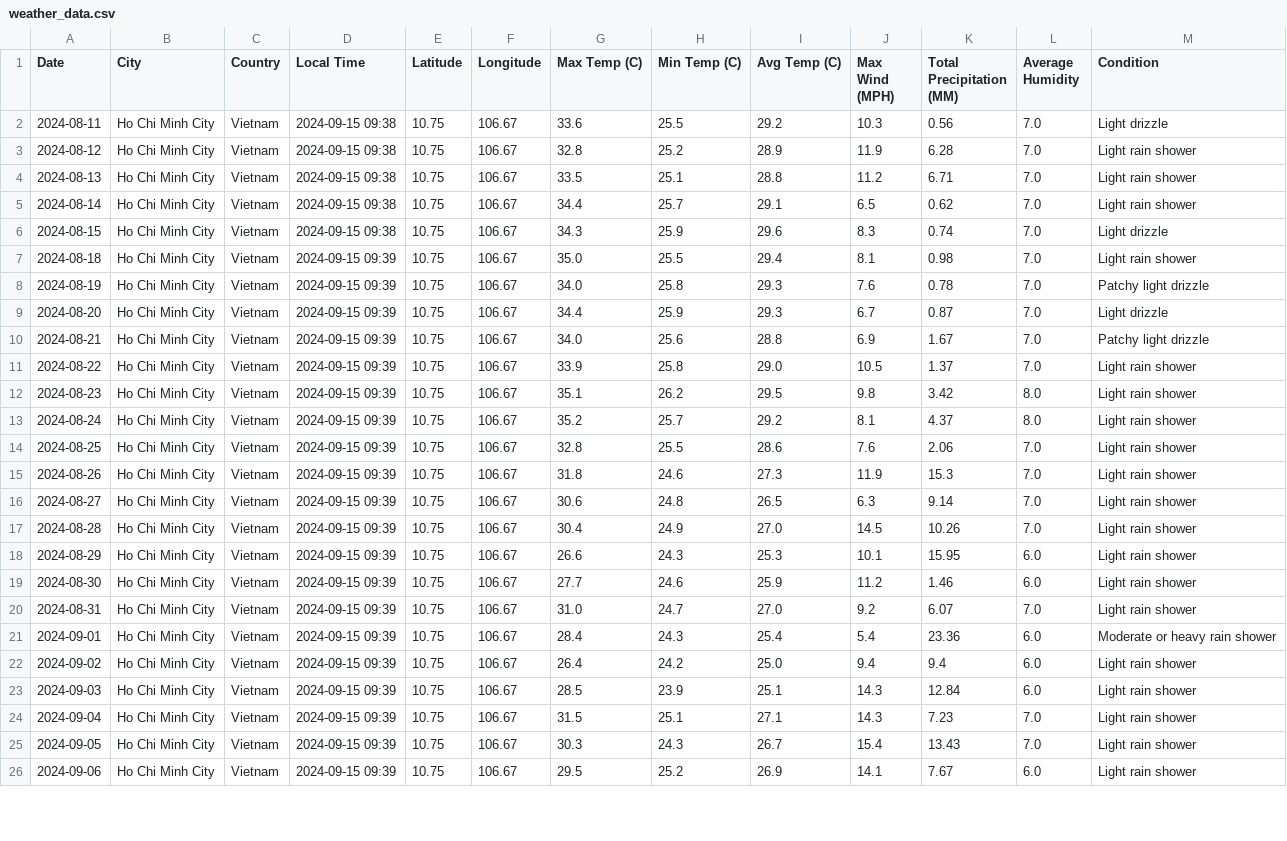
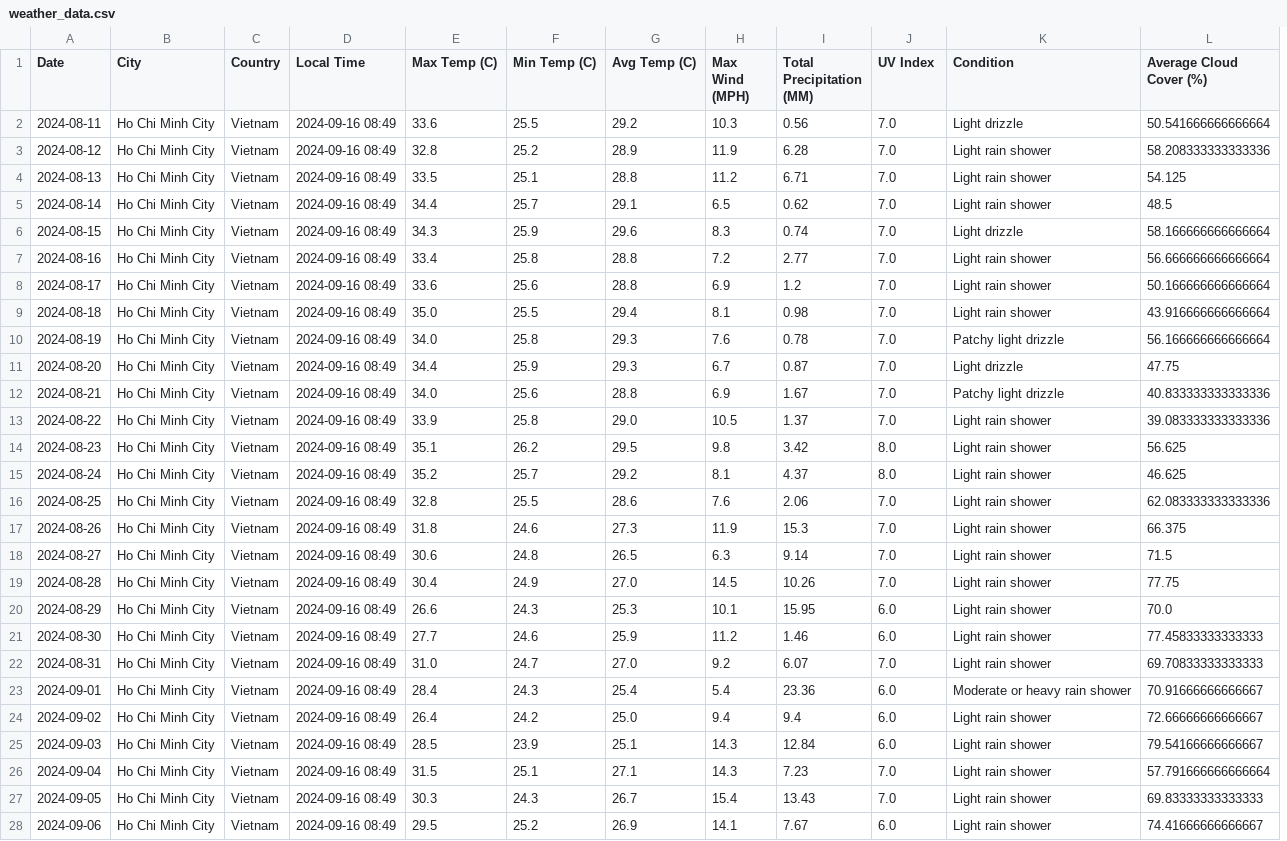
Before and after one commit to ASAPPhat/ML_WeatherForecast, a CSV file: weather_data.csv, drawn as a sheet; only a part is shown; removed rows and columns are numbered as before the commit, all else as after; the diff covers the shown part only; the diff names each change by its address in the sheet, - before the commit and + after, or states it on an @@ line.

Commit message:
Add attribute cloud

```diff
--- a/weather_data.csv
+++ b/weather_data.csv
-column E (Latitude), rows 2-26: all 10.75
-column F (Longitude), rows 2-26: all 106.67
+column L (Average Cloud Cover (%)), rows 2-6: 50.541666666666664 | 58.208333333333336 | 54.125 | 48.5 | 58.166666666666664; rows 9-28: 43.916666666666664 | 56.166666666666664 | 47.75 | 40.833333333333336 | 39.083333333333336 | 56.625 | 46.625 | 62.083333333333336 | 66.375 | 71.5 | 77.75 | 70.0 | 77.45833333333333 | 69.70833333333333 | 70.91666666666667 | 72.66666666666667 | 79.54166666666667 | 57.791666666666664 | 69.83333333333333 | 74.41666666666667
-J1: Average Humidity
+J1: UV Index
-D2:D6 (Local Time): 2024-09-15 09:38
+D2:D6 (Local Time): 2024-09-16 08:49
+row 7: 2024-08-16 | Ho Chi Minh City | Vietnam | 2024-09-16 08:49 | 33.4 | 25.8 | 28.8 | 7.2 | 2.77 | 7.0 | Light rain shower | 56.666666666666664
+row 8: 2024-08-17 | Ho Chi Minh City | Vietnam | 2024-09-16 08:49 | 33.6 | 25.6 | 28.8 | 6.9 | 1.2 | 7.0 | Light rain shower | 50.166666666666664
-D9:D28 (Local Time): 2024-09-15 09:39
+D9:D28 (Local Time): 2024-09-16 08:49
```
Also changed, not shown: 4 edited cells elsewhere in this file, 1 other file.
